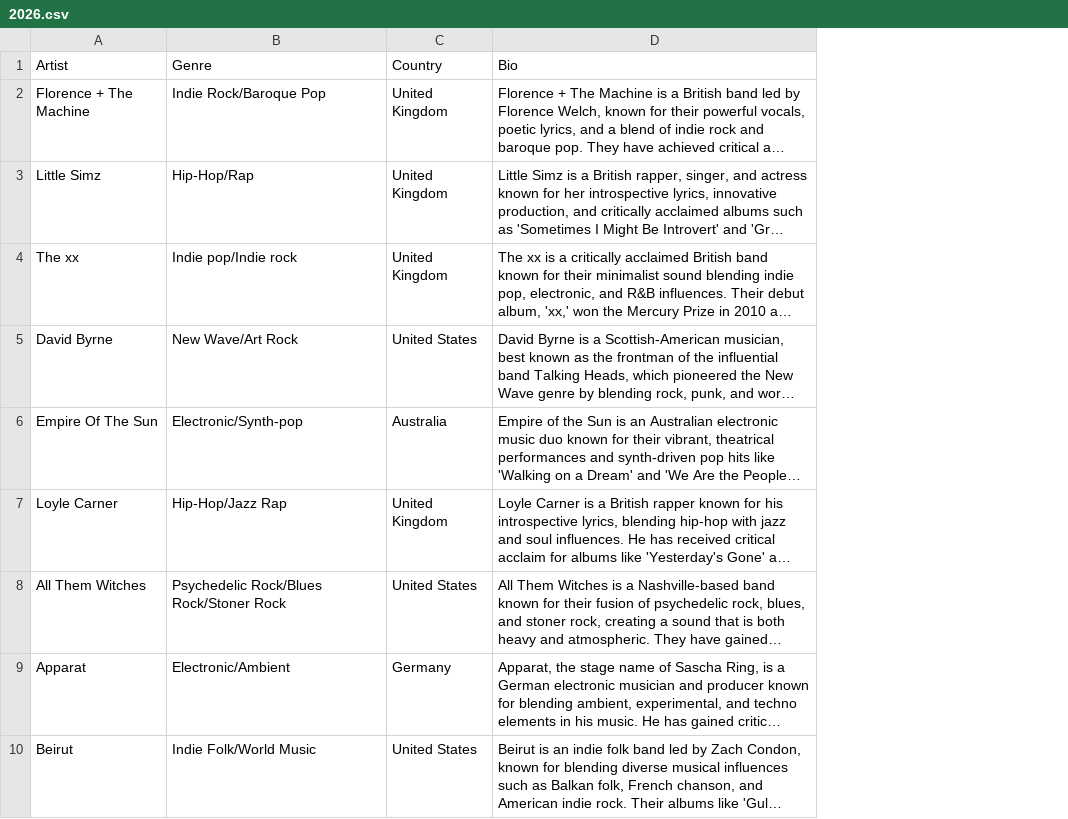
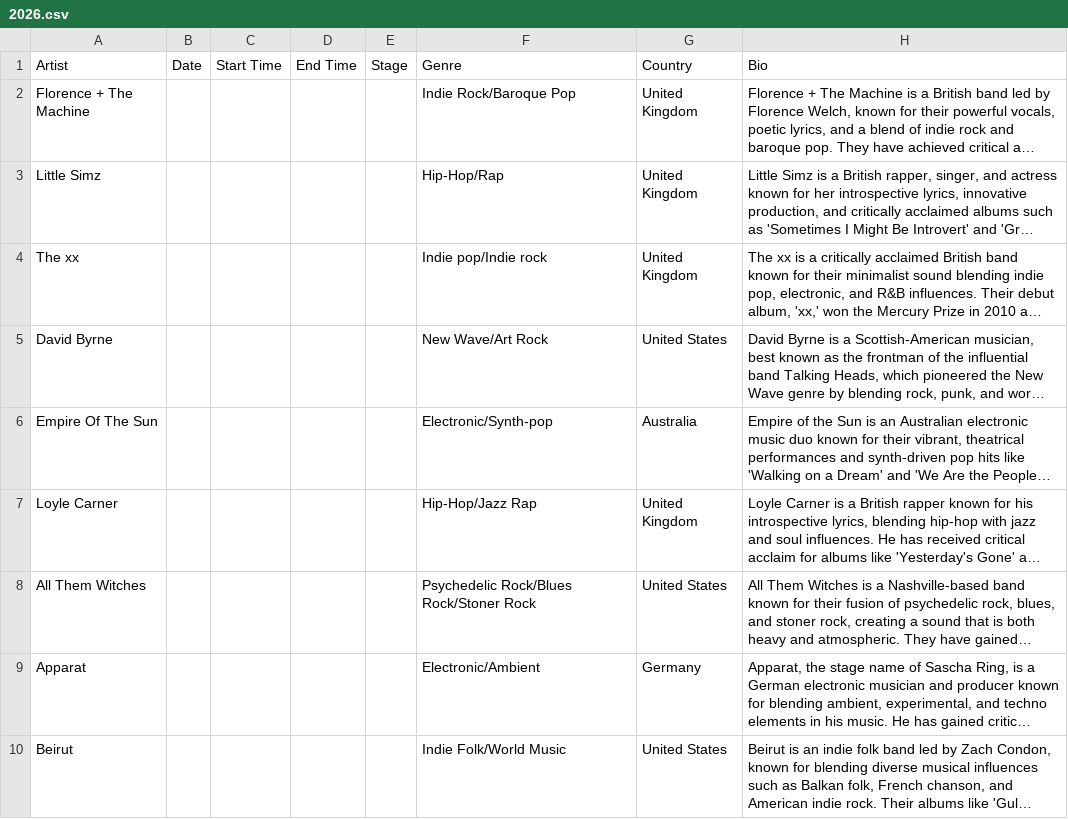
Before and after one commit to frankvaneykelen/lineup-radar, a CSV file: docs/down-the-rabbit-hole/2026/2026.csv, drawn as a sheet; only a part is shown; long unchanged cells end in …; the diff names each change by its address in the sheet, - before the commit and + after, or states it on an @@ line.

Commit message:
feat: Add schedule columns and filtering options to artist lineup
- Updated CSV header to replace 'Day' with 'Date' and ensure 'Start Time', 'End Time', and 'Stage' columns are present.
- Implemented logic in generate_html.py to check for schedule data and conditionally display filtering options for dates and stages.
- Enhanced HTML generation to include schedule information for each artist, formatted as "Date | Start-End | Stage".
- Added JavaScript functionality to populate filter dropdowns based on available schedule data and filter artists accordingly.
- Created a new script to add missing schedule columns to existing festival CSVs, ensuring compatibility with the updated structure.

```diff
--- a/docs/down-the-rabbit-hole/2026/2026.csv
+++ b/docs/down-the-rabbit-hole/2026/2026.csv
+column B (Date), empty
+column C (Start Time), empty
+column D (End Time), empty
+column E (Stage), empty
```
Also changed, not shown: docs/alkmaarse-eigenste/2026/2026.csv, docs/bospop/2026/2026.csv, 39 other files.
